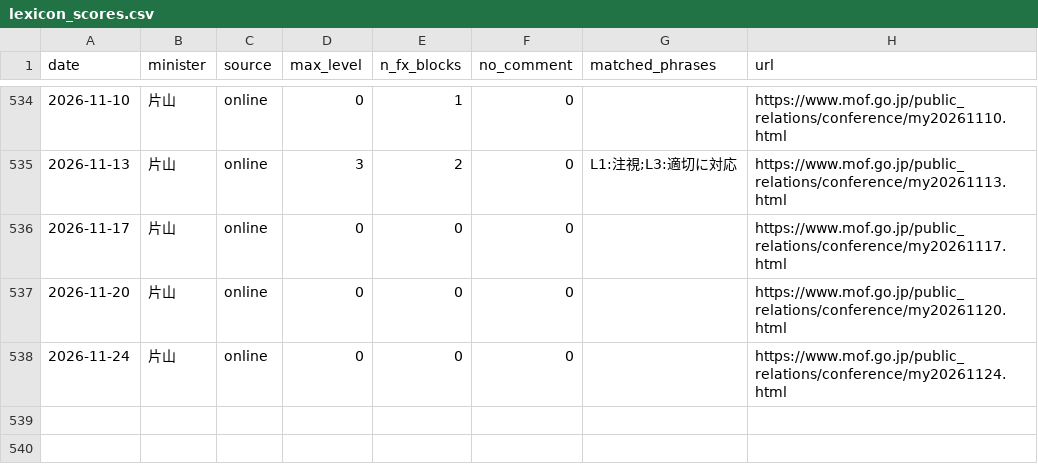
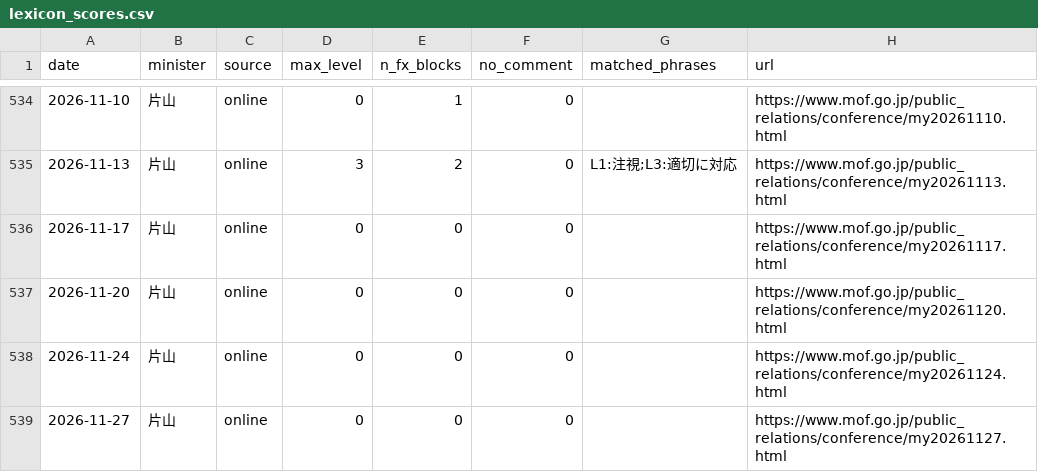
Before and after one commit to olehakengo-svg/fx-ai-trader, a CSV file: data/external/mof_statements/lexicon_scores.csv, drawn as a sheet; only a part is shown, gaps mark what is left out.

```diff
--- a/data/external/mof_statements/lexicon_scores.csv
+++ b/data/external/mof_statements/lexicon_scores.csv
@@ -538 +538,2 @@ date,minister,source,max_level,n_fx_blocks,no_comment,matched_phrases,url
 2026-11-24,片山,online,0,0,0,,https://www.mof.go.jp/public_relations/conference/my20261124.html
+2026-11-27,片山,online,0,0,0,,https://www.mof.go.jp/public_relations/conference/my20261127.html
```
Also changed, not shown: 1 other file.
